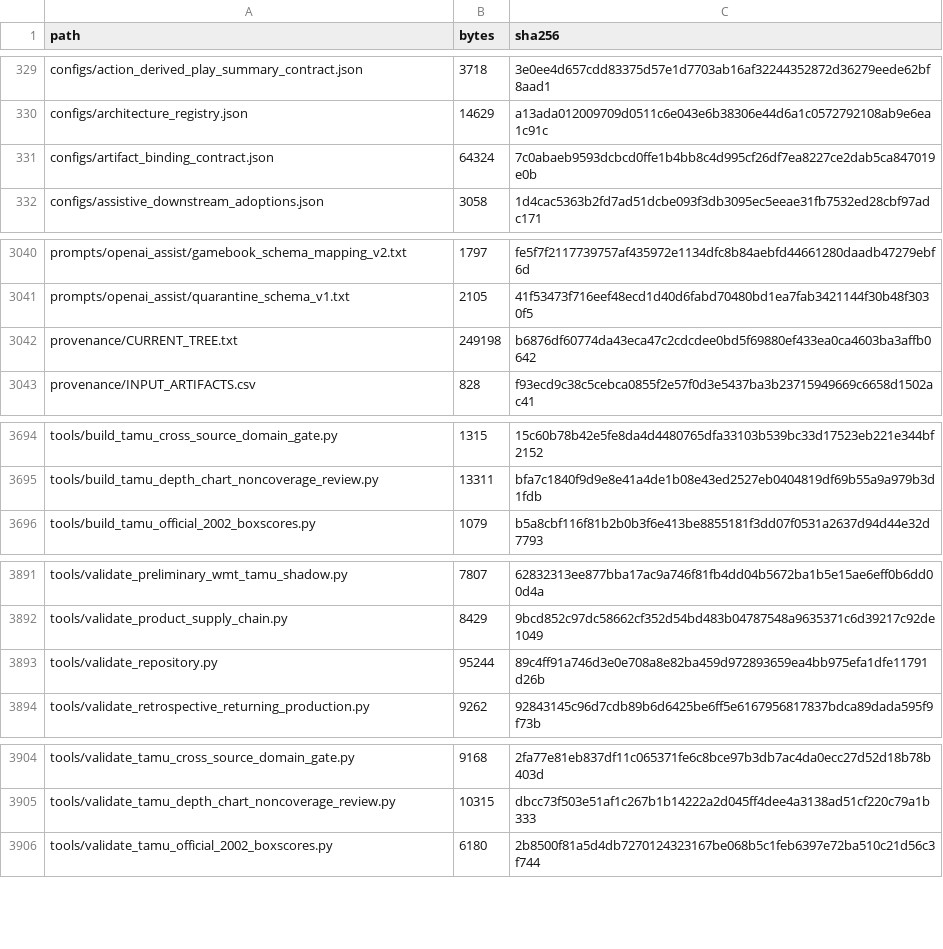
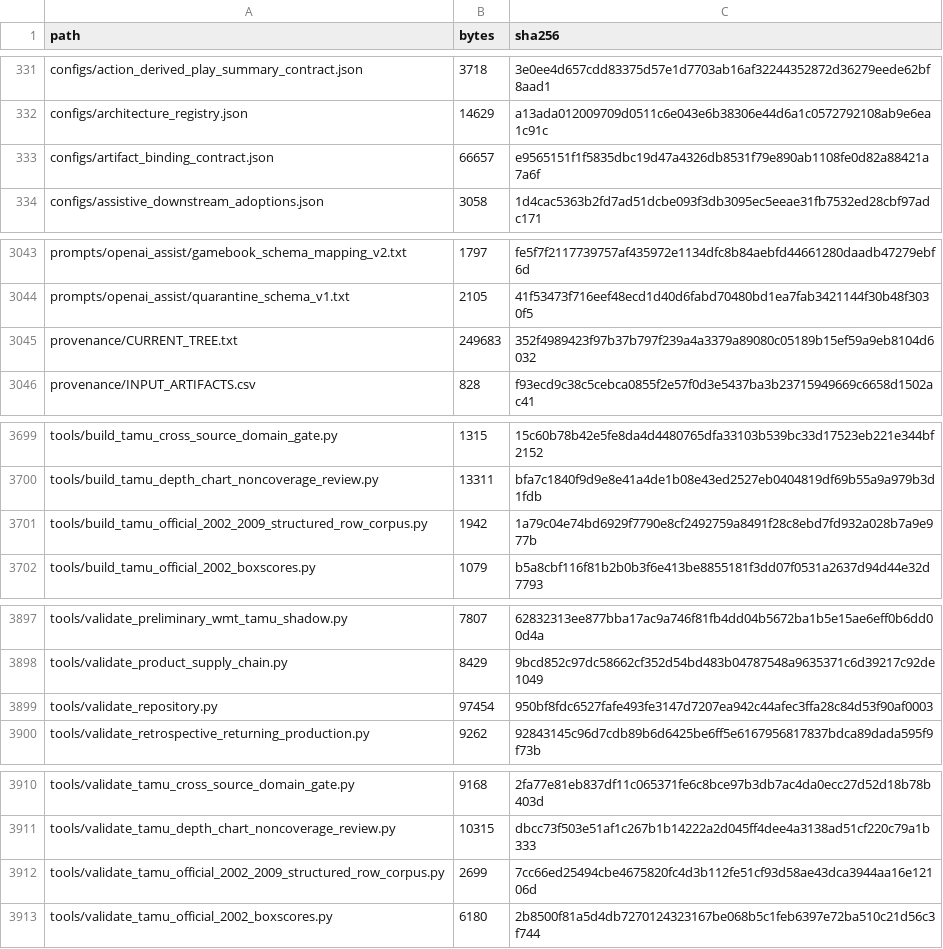
Before and after one commit to KevinSGarrett/BatteredAggieSyndrome, a CSV file: provenance/PROJECT_FILE_MANIFEST.csv, drawn as a sheet; only a part is shown, gaps mark what is left out; the diff covers the shown part only.

```diff
--- a/provenance/PROJECT_FILE_MANIFEST.csv
+++ b/provenance/PROJECT_FILE_MANIFEST.csv
@@ -330,3 +332,3 @@ configs/action_derived_play_summary_contract.json,3718,3e0ee4d657cdd83375d57e1d7
 configs/architecture_registry.json,14629,a13ada012009709d0511c6e043e6b38306e44d6a1c0572792108ab9e6ea1c91c
-configs/artifact_binding_contract.json,64324,7c0abaeb9593dcbcd0ffe1b4bb8c4d995cf26df7ea8227ce2dab5ca847019e0b
+configs/artifact_binding_contract.json,66657,e9565151f1f5835dbc19d47a4326db8531f79e890ab1108fe0d82a88421a7a6f
 configs/assistive_downstream_adoptions.json,3058,1d4cac5363b2fd7ad51dcbe093f3db3095ec5eeae31fb7532ed28cbf97adc171
@@ -3041,3 +3044,3 @@ prompts/openai_assist/gamebook_schema_mapping_v2.txt,1797,fe5f7f2117739757af4359
 prompts/openai_assist/quarantine_schema_v1.txt,2105,41f53473f716eef48ecd1d40d6fabd70480bd1ea7fab3421144f30b48f3030f5
-provenance/CURRENT_TREE.txt,249198,b6876df60774da43eca47c2cdcdee0bd5f69880ef433ea0ca4603ba3affb0642
+provenance/CURRENT_TREE.txt,249683,352f4989423f97b37b797f239a4a3379a89080c05189b15ef59a9eb8104d6032
 provenance/INPUT_ARTIFACTS.csv,828,f93ecd9c38c5cebca0855f2e57f0d3e5437ba3b23715949669c6658d1502ac41
@@ -3695,2 +3700,3 @@ tools/build_tamu_cross_source_domain_gate.py,1315,15c60b78b42e5fe8da4d4480765dfa
 tools/build_tamu_depth_chart_noncoverage_review.py,13311,bfa7c1840f9d9e8e41a4de1b08e43ed2527eb0404819df69b55a9a979b3d1fdb
+tools/build_tamu_official_2002_2009_structured_row_corpus.py,1942,1a79c04e74bd6929f7790e8cf2492759a8491f28c8ebd7fd932a028b7a9e977b
 tools/build_tamu_official_2002_boxscores.py,1079,b5a8cbf116f81b2b0b3f6e413be8855181f3dd07f0531a2637d94d44e32d7793
@@ -3892,3 +3898,3 @@ tools/validate_preliminary_wmt_tamu_shadow.py,7807,62832313ee877bba17ac9a746f81f
 tools/validate_product_supply_chain.py,8429,9bcd852c97dc58662cf352d54bd483b04787548a9635371c6d39217c92de1049
-tools/validate_repository.py,95244,89c4ff91a746d3e0e708a8e82ba459d972893659ea4bb975efa1dfe11791d26b
+tools/validate_repository.py,97454,950bf8fdc6527fafe493fe3147d7207ea942c44afec3ffa28c84d53f90af0003
 tools/validate_retrospective_returning_production.py,9262,92843145c96d7cdb89b6d6425be6ff5e6167956817837bdca89dada595f9f73b
@@ -3905,2 +3911,3 @@ tools/validate_tamu_cross_source_domain_gate.py,9168,2fa77e81eb837df11c065371fe6
 tools/validate_tamu_depth_chart_noncoverage_review.py,10315,dbcc73f503e51af1c267b1b14222a2d045ff4dee4a3138ad51cf220c79a1b333
+tools/validate_tamu_official_2002_2009_structured_row_corpus.py,2699,7cc66ed25494cbe4675820fc4d3b112fe51cf93d58ae43dca3944aa16e12106d
 tools/validate_tamu_official_2002_boxscores.py,6180,2b8500f81a5d4db7270124323167be068b5c1feb6397e72ba510c21d56c3f744
```
Also changed, not shown: 5 added rows elsewhere in this file, 11 other files.
